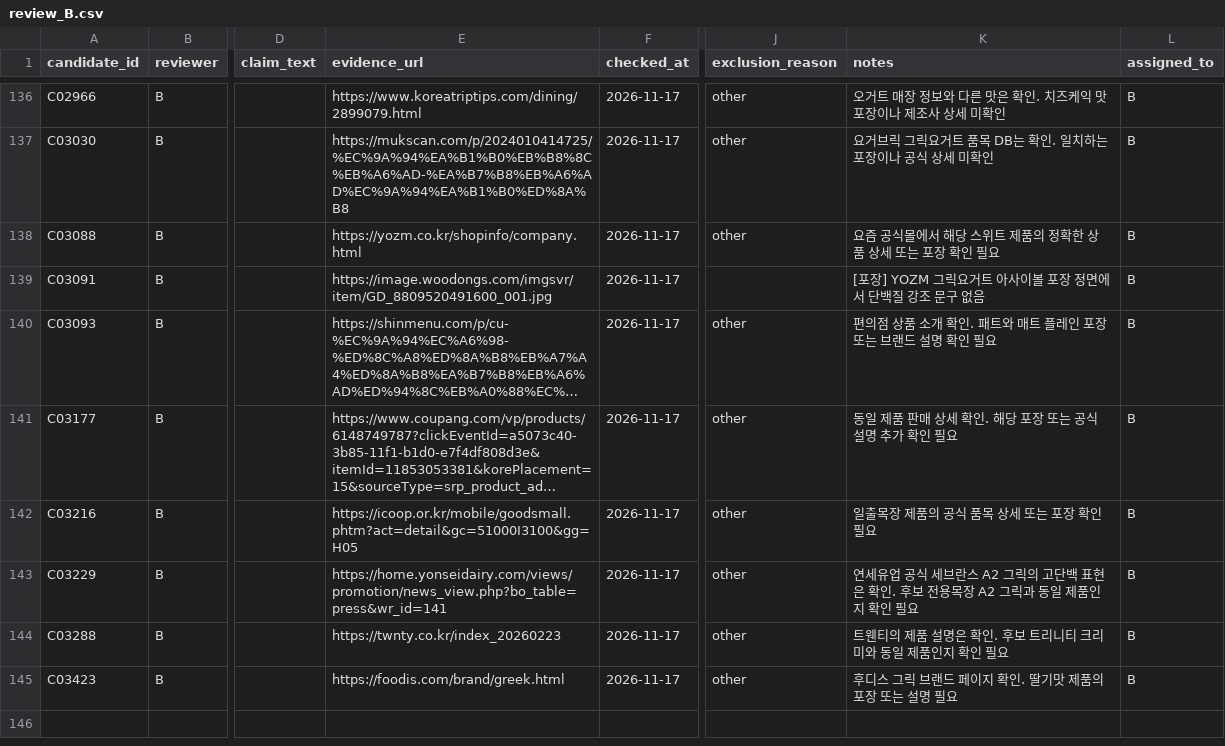
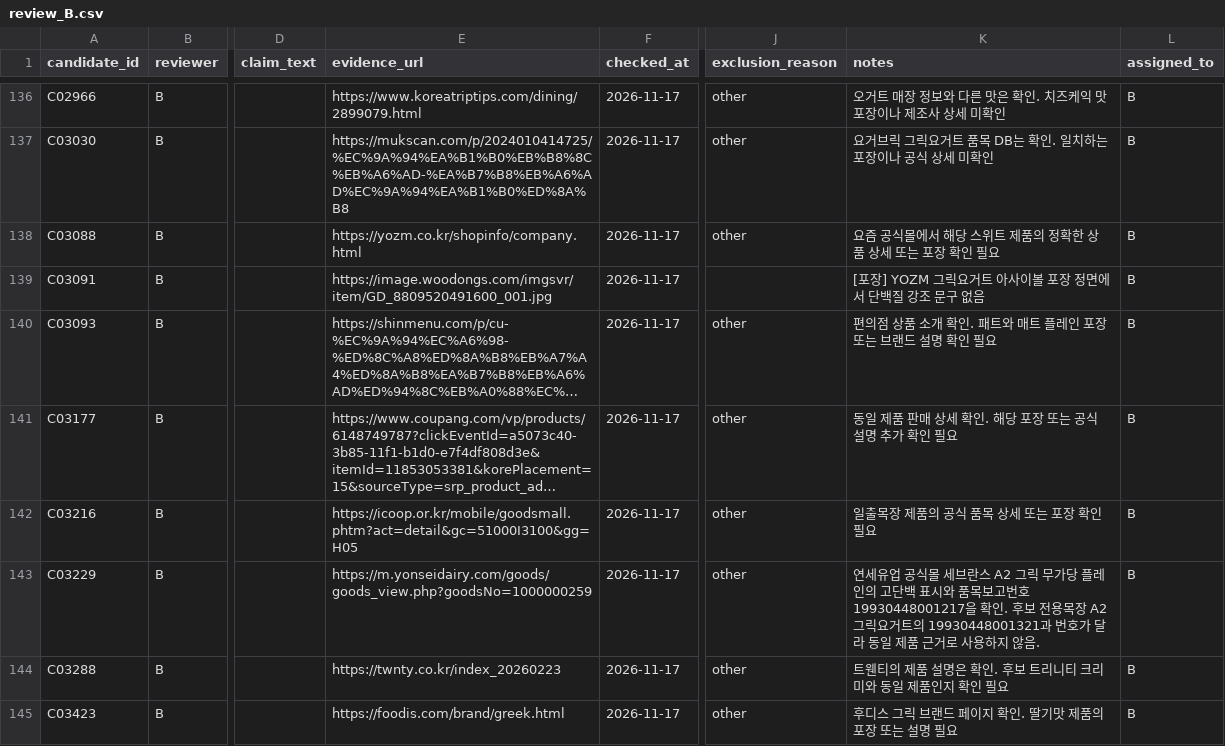
Before and after one commit to kmy040306/kmy040306.github.io, a CSV file: shared/data/raw/review_B.csv, drawn as a sheet; only a part is shown, gaps mark what is left out; long unchanged cells end in …; the diff covers the shown part only; the diff names each change by its address in the sheet, - before the commit and + after, or states it on an @@ line.

```diff
--- a/shared/data/raw/review_B.csv
+++ b/shared/data/raw/review_B.csv
-E143 (evidence_url): https://home.yonseidairy.com/views/promotion/news_view.php?bo_table=press&wr_id=141
+E143 (evidence_url): https://m.yonseidairy.com/goods/goods_view.php?goodsNo=1000000259
-K143 (notes): …업 공식 세브란스 A2 그릭의 고단백 표현은 확인. 후보 전용목장 A2 그릭과 동일 제품인지 확인 필요
+K143 (notes): …업 공식몰 세브란스 A2 그릭 무가당 플레인의 고단백 표시와 품목보고번호 19930448001217을 확인. 후보 전용목장 A2 그릭요거트의 19930448001321과 번호가 달라 동일 제품 근거로 사용하지 않음.
```
Also changed, not shown: 37 edited cells elsewhere in this file.
